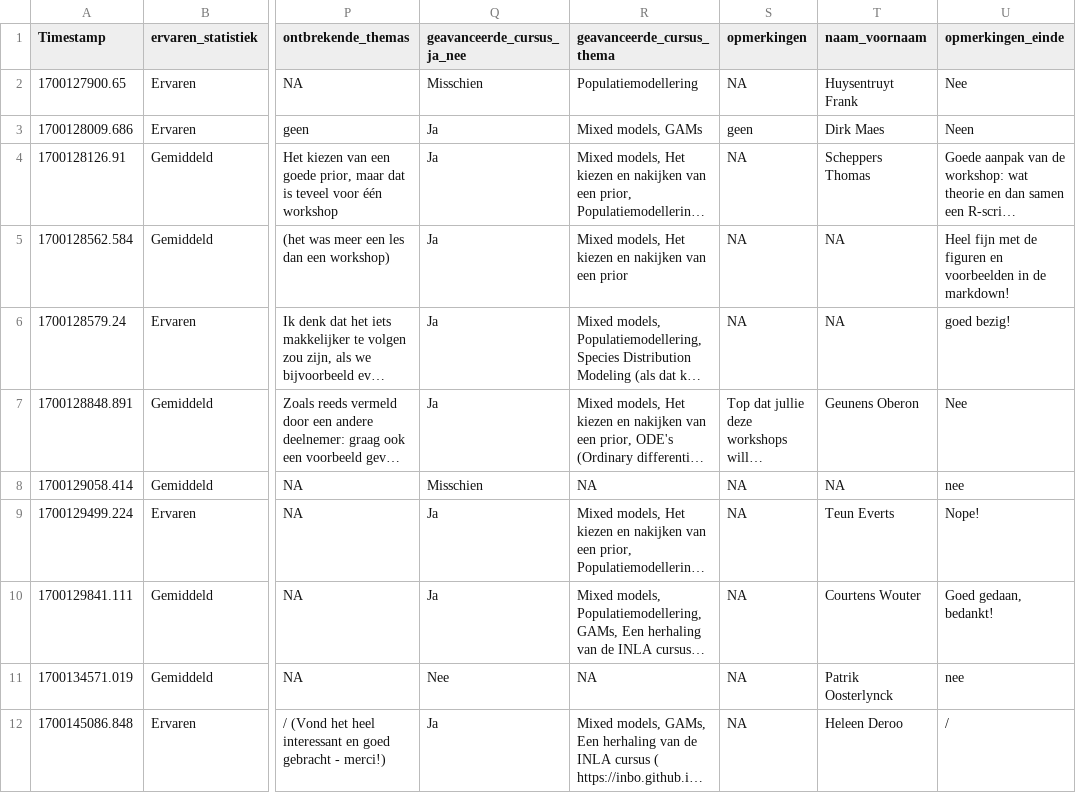
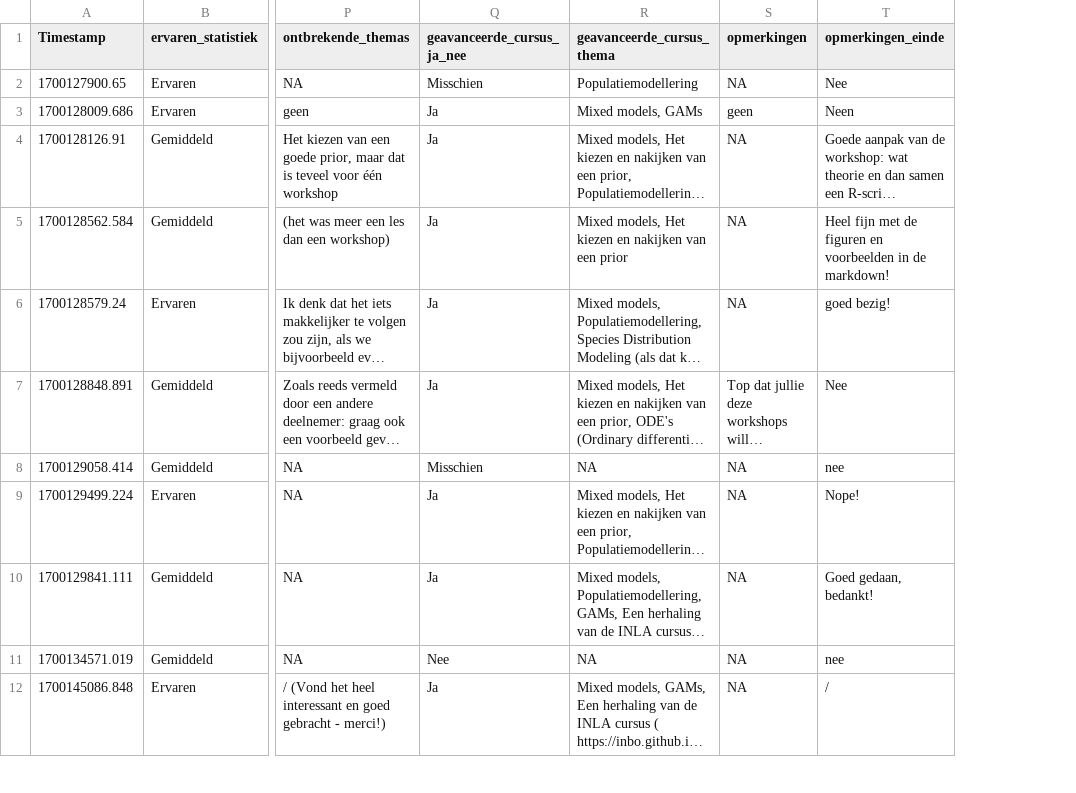
Before and after one commit to inbo/bayesian-workshop-2023, a TSV file: data/data_bayesian_1.tsv, drawn as a sheet; only a part is shown, gaps mark what is left out; long unchanged cells end in …; the diff names each change by its address in the sheet, - before the commit and + after, or states it on an @@ line.

Commit message:
New data

```diff
--- a/data/data_bayesian_1.tsv
+++ b/data/data_bayesian_1.tsv
-column T (naam_voornaam), rows 2-12: Huysentruyt Frank | Dirk Maes | Scheppers Thomas | NA | NA | Geunens Oberon | NA | Teun Everts | Courtens Wouter | Patrik Oosterlynck | Heleen Deroo
```
Also changed, not shown: data/data_bayesian_1_header.tsv, 2 other files.
